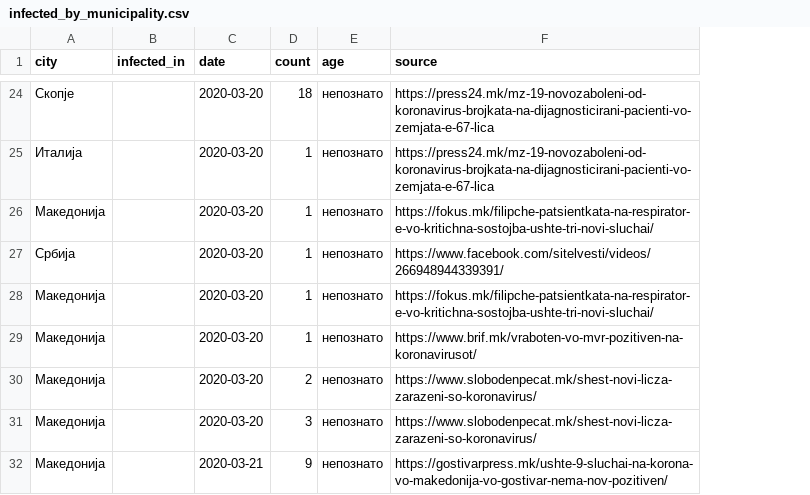
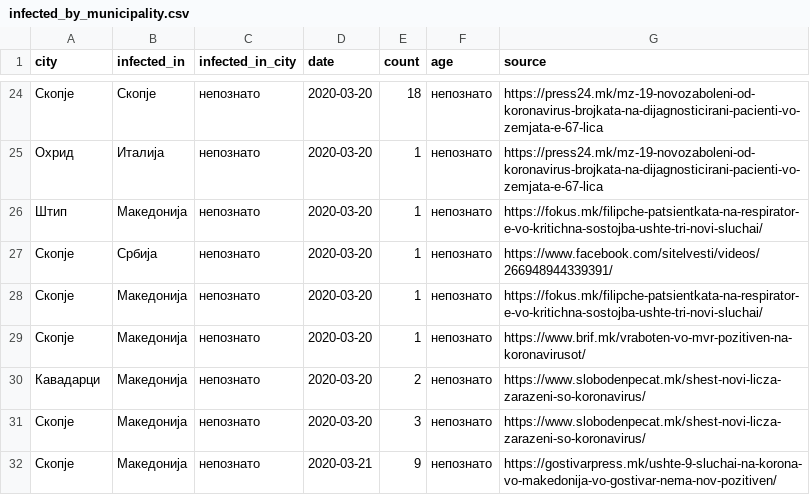
Before and after one commit to klupp/opendata, a CSV file: mk/covid19/datasets/infected_by_municipality.csv, drawn as a sheet; only a part is shown, gaps mark what is left out; the diff covers the shown part only; the diff names each change by its address in the sheet, - before the commit and + after, or states it on an @@ line.

```diff
--- a/mk/covid19/datasets/infected_by_municipality.csv
+++ b/mk/covid19/datasets/infected_by_municipality.csv
+column C (infected_in_city), rows 24-32: all непознато
-B24 (infected_in): (empty)
+B24 (infected_in): Скопје
-A25 (city): Италија
+A25 (city): Охрид
-B25 (infected_in): (empty)
+B25 (infected_in): Италија
-A26 (city): Македонија
+A26 (city): Штип
-B26 (infected_in): (empty)
+B26 (infected_in): Македонија
-A27 (city): Србија
+A27 (city): Скопје
-B27 (infected_in): (empty)
+B27 (infected_in): Србија
-A28:A29 (city): Македонија
+A28:A29 (city): Скопје
-B28:B32 (infected_in): (empty)
+B28:B32 (infected_in): Македонија
-A30 (city): Македонија
+A30 (city): Кавадарци
-A31:A32 (city): Македонија
+A31:A32 (city): Скопје
```
Also changed, not shown: 33 edited cells elsewhere in this file, 1 other file.
